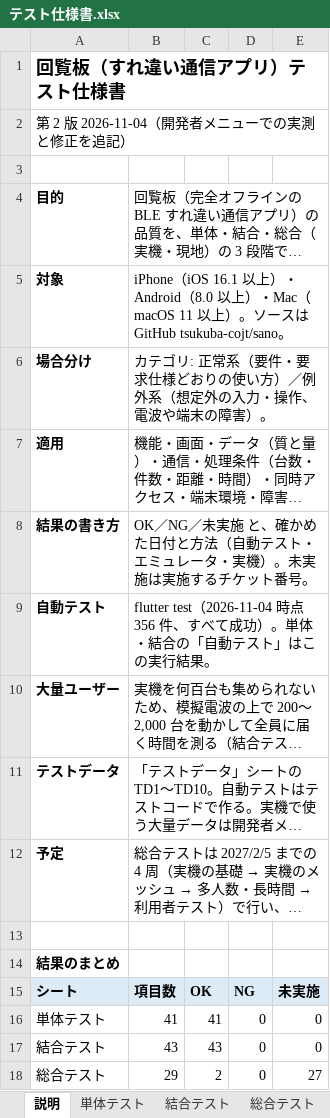
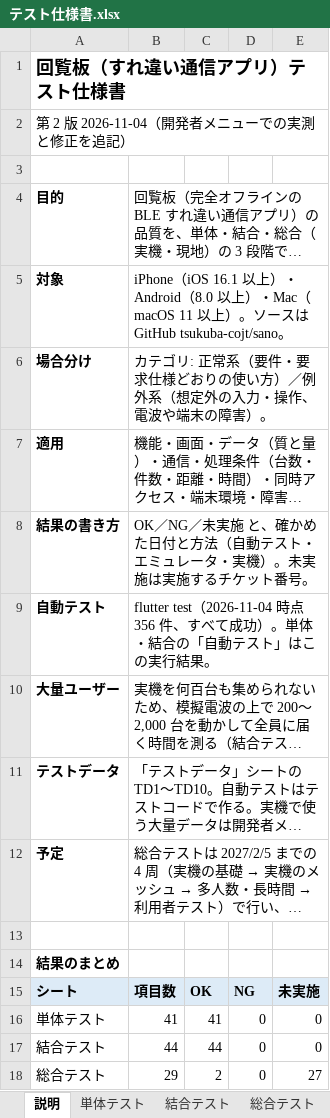
Before and after one commit to tsukuba-cojt/sano, an Excel workbook: docs/テスト仕様書.xlsx, sheet 説明, drawn as a sheet; long unchanged cells end in …; values as stored, in another font and other column widths than the file's, no borders; the diff names each change by its address in the sheet, - before the commit and + after, or states it on an @@ line.

```diff
--- a/docs/テスト仕様書.xlsx (sheet 説明)
+++ b/docs/テスト仕様書.xlsx (sheet 説明)
-B17: 43
+B17: 44
-C17: 43
+C17: 44
```
Also changed, not shown: sheet 結合テスト, 6 other files.
